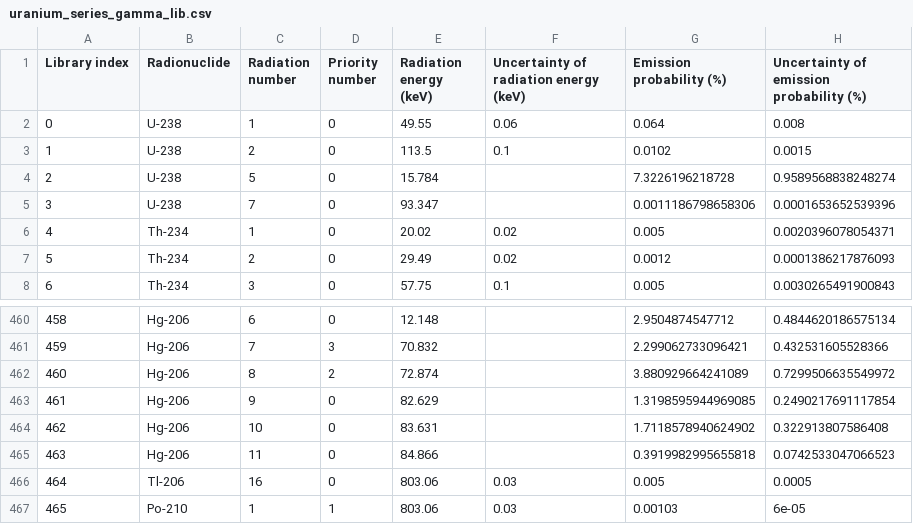
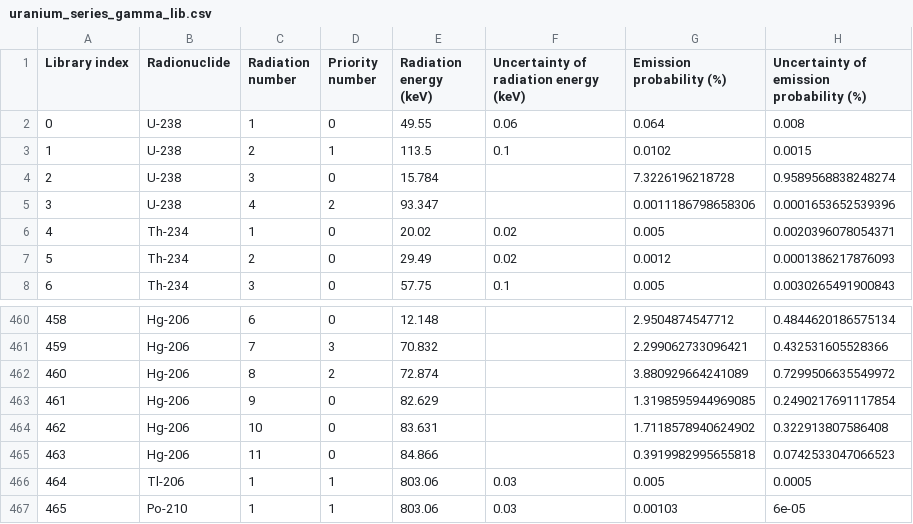
Before and after one commit to jangcom/recurlib, a CSV file: figs/uranium_series_gamma_lib.csv, drawn as a sheet; only a part is shown, gaps mark what is left out; the diff names each change by its address in the sheet, - before the commit and + after, or states it on an @@ line.

```diff
--- a/figs/uranium_series_gamma_lib.csv
+++ b/figs/uranium_series_gamma_lib.csv
-D3 (Priority number): 0
+D3 (Priority number): 1
-C4 (Radiation number): 5
+C4 (Radiation number): 3
-C5 (Radiation number): 7
+C5 (Radiation number): 4
-D5 (Priority number): 0
+D5 (Priority number): 2
-C466 (Radiation number): 16
+C466 (Radiation number): 1
-D466 (Priority number): 0
+D466 (Priority number): 1
```
Also changed, not shown: figs/actinium_series_alpha_lib.csv, figs/actinium_series_gamma_lib.csv, 19 other files.
